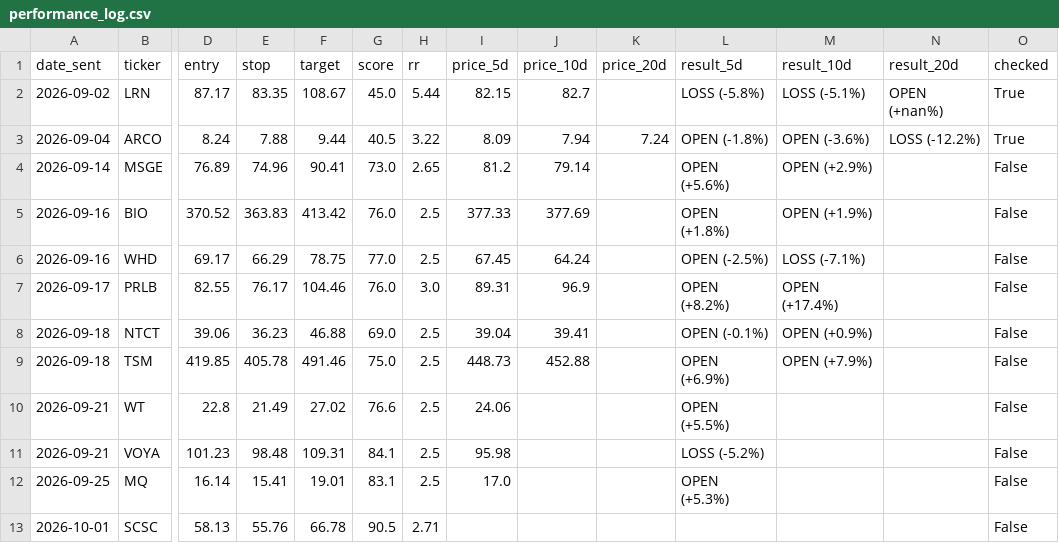
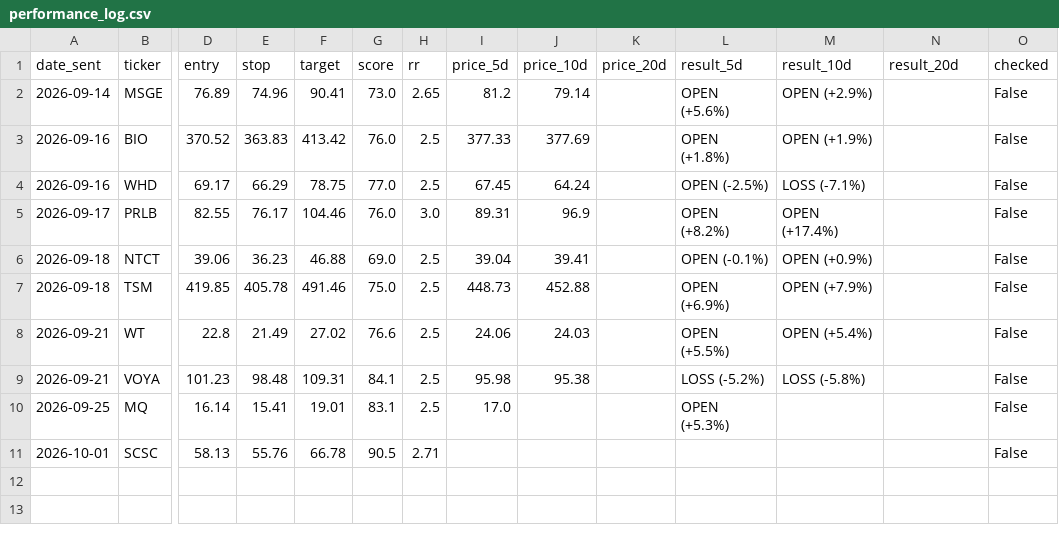
Before and after one commit to shakedazaria/stock-script-render, a CSV file: scanner_state/performance_log.csv, drawn as a sheet; only a part is shown, gaps mark what is left out; removed rows and columns are numbered as before the commit, all else as after; rows hold the shown columns only; the diff names each change by its address in the sheet, - before the commit and + after, or states it on an @@ line.

```diff
--- a/scanner_state/performance_log.csv
+++ b/scanner_state/performance_log.csv
-row 2: 2026-09-02 | LRN | 87.17 | 83.35 | 108.67 | 45.0 | 5.44 | 82.15 | 82.7 |  | LOSS (-5.8%) | LOSS (-5.1%) | OPEN (+nan%) | True
-row 3: 2026-09-04 | ARCO | 8.24 | 7.88 | 9.44 | 40.5 | 3.22 | 8.09 | 7.94 | 7.24 | OPEN (-1.8%) | OPEN (-3.6%) | LOSS (-12.2%) | True
-J8 (price_10d): (empty)
+J8 (price_10d): 24.03
-M8 (result_10d): (empty)
+M8 (result_10d): OPEN (+5.4%)
-J9 (price_10d): (empty)
+J9 (price_10d): 95.38
-M9 (result_10d): (empty)
+M9 (result_10d): LOSS (-5.8%)
```
Also changed, not shown: scanner_state/professional_quality_log.csv, scanner_state/signals_log.csv, 9 other files.
